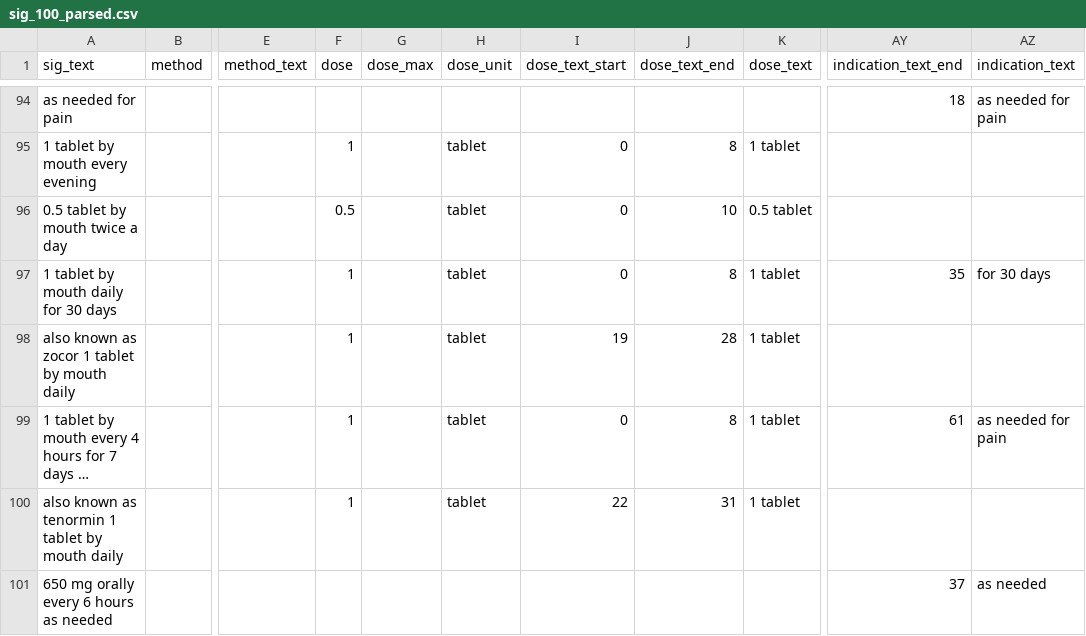
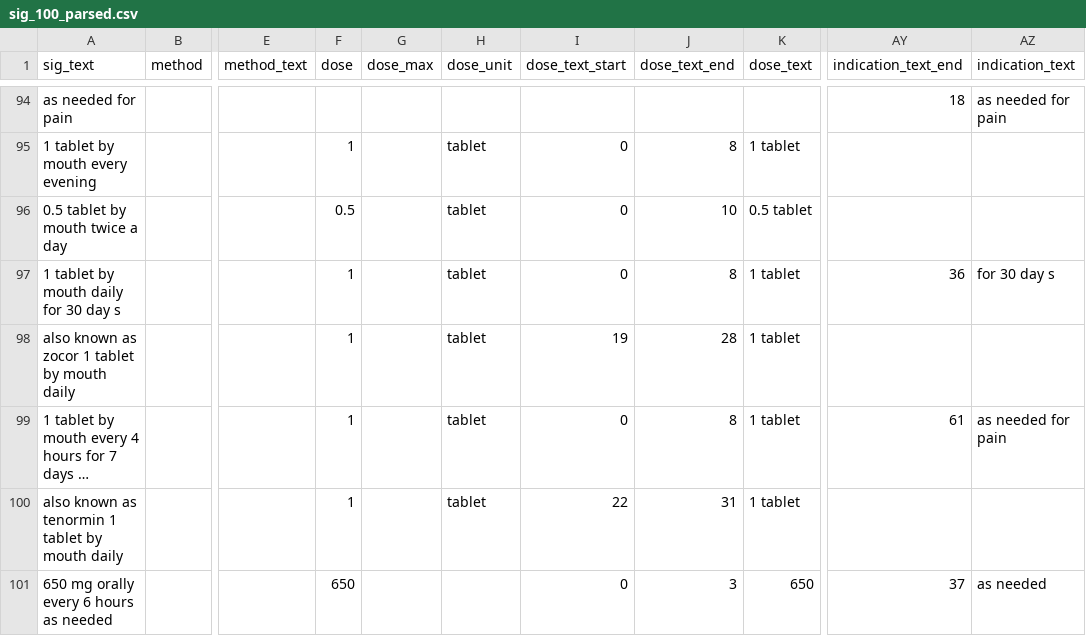
Before and after one commit to jrlegrand/parserx, a CSV file: parsers/csv/output/sig_100_parsed.csv, drawn as a sheet; only a part is shown, gaps mark what is left out; long unchanged cells end in …; the diff covers the shown part only; the diff names each change by its address in the sheet, - before the commit and + after, or states it on an @@ line.

```diff
--- a/parsers/csv/output/sig_100_parsed.csv
+++ b/parsers/csv/output/sig_100_parsed.csv
-A97 (sig_text): 1 tablet by mouth daily for 30 days
+A97 (sig_text): 1 tablet by mouth daily for 30 day s
-AY97 (indication_text_end): 35
+AY97 (indication_text_end): 36
-AZ97 (indication_text): for 30 days
+AZ97 (indication_text): for 30 day s
-F101 (dose): (empty)
+F101 (dose): 650
-I101 (dose_text_start): (empty)
+I101 (dose_text_start): 0
-J101 (dose_text_end): (empty)
+J101 (dose_text_end): 3
-K101 (dose_text): (empty)
+K101 (dose_text): 650
```
Also changed, not shown: 67 edited cells elsewhere in this file, 14 other files.
